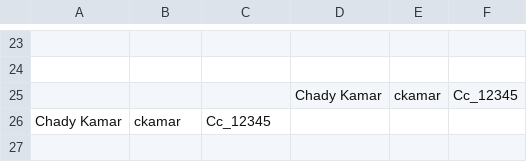
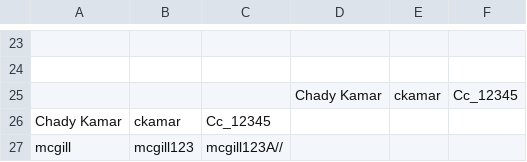
Before and after one commit to CloudandReact/gameProject, a CSV file: Prototype/src/menu/userInfo.csv, drawn as a sheet; only a part is shown, gaps mark what is left out; the diff names each change by its address in the sheet, - before the commit and + after, or states it on an @@ line.

```diff
--- a/Prototype/src/menu/userInfo.csv
+++ b/Prototype/src/menu/userInfo.csv
+row 27: mcgill | mcgill123 | mcgill123A//
```
Also changed, not shown: 3 other files.
